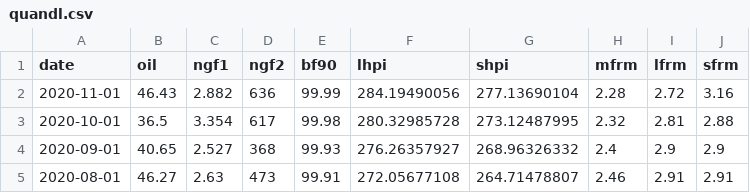
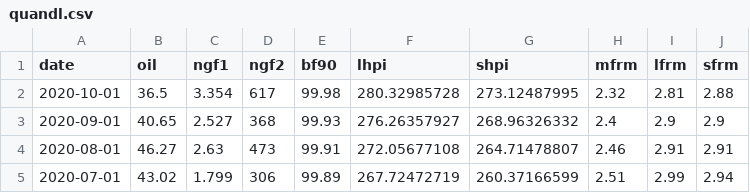
Before and after one commit to kmarkey/LJ_Leading_Indicators, a CSV file: data/in/quandl.csv, drawn as a sheet; only a part is shown; the shorter side is filled out with more unchanged rows.

```diff
--- a/data/in/quandl.csv
+++ b/data/in/quandl.csv
@@ -1,3 +1,2 @@
 date,oil,ngf1,ngf2,bf90,lhpi,shpi,mfrm,lfrm,sfrm
-2020-11-01,46.43,2.882,636,99.99,284.19490056,277.13690104,2.28,2.72,3.16
 2020-10-01,36.5,3.354,617,99.98,280.32985728,273.12487995,2.32,2.81,2.88
```
Also changed, not shown: data/out/lasso.csv, data/out/month_post.csv, 36 other files.
